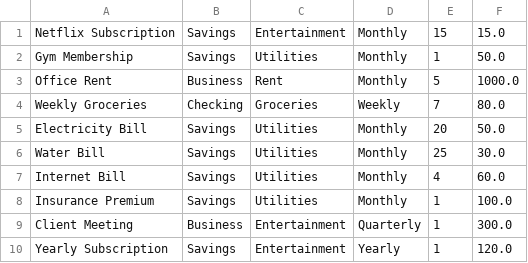
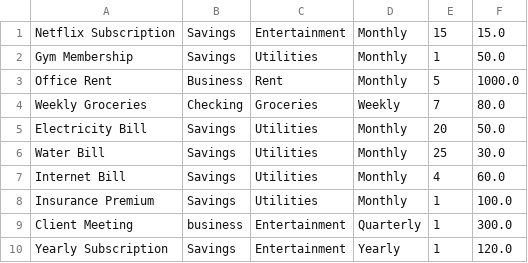
Before and after one commit to SonnyAu/dev-82-06, a CSV file: src/data/scheduled_transactions.csv, drawn as a sheet.

```diff
--- a/src/data/scheduled_transactions.csv
+++ b/src/data/scheduled_transactions.csv
@@ -8,3 +8,3 @@ Internet Bill,Savings,Utilities,Monthly,4,60.0
 Insurance Premium,Savings,Utilities,Monthly,1,100.0
-Client Meeting,Business,Entertainment,Quarterly,1,300.0
+Client Meeting,business,Entertainment,Quarterly,1,300.0
 Yearly Subscription,Savings,Entertainment,Yearly,1,120.0
```
Also changed, not shown: 5 other files.
